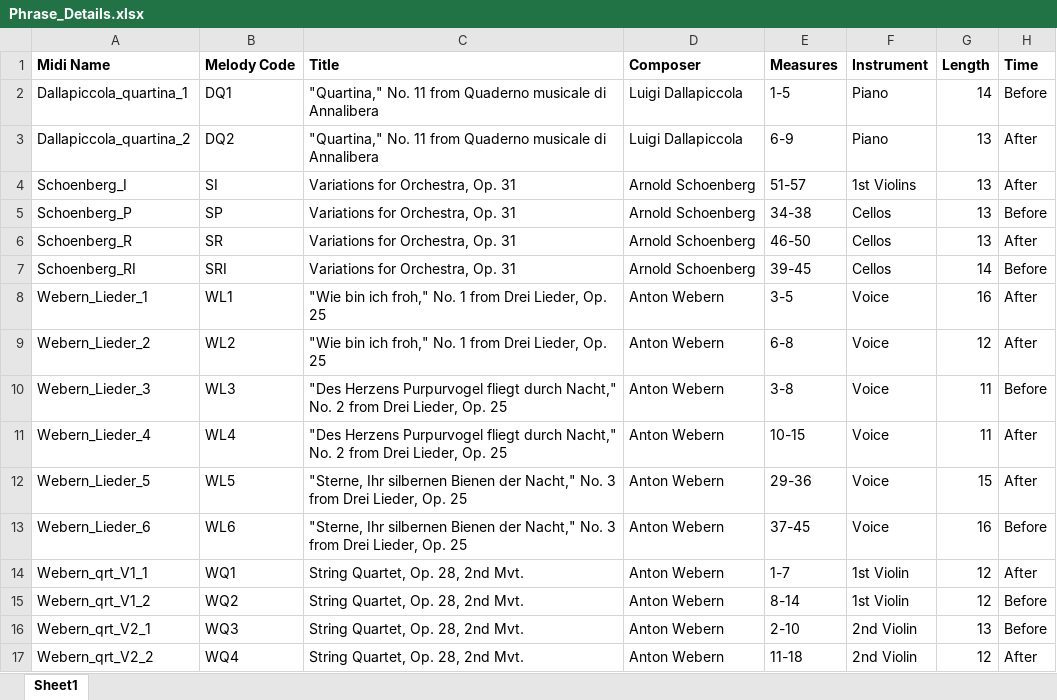
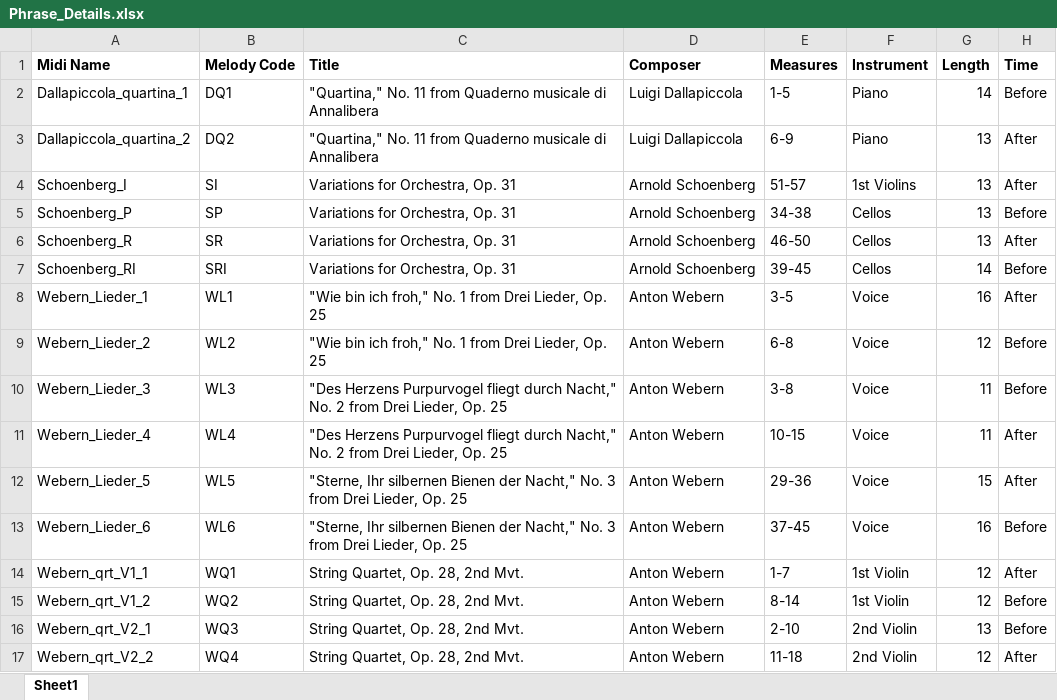
Before and after one commit to sarahsauve/Entropy-Learning-Atonal, an Excel workbook: Stimuli/Phrase_Details.xlsx, sheet Sheet1, drawn as a sheet; values as stored, in another font and other column widths than the file's, no borders; the diff names each change by its address in the sheet, - before the commit and + after, or states it on an @@ line.

```diff
--- a/Stimuli/Phrase_Details.xlsx (sheet Sheet1)
+++ b/Stimuli/Phrase_Details.xlsx (sheet Sheet1)
-H9 (Time): After
+H9 (Time): Before
```
Also changed, not shown: 27 other files.
